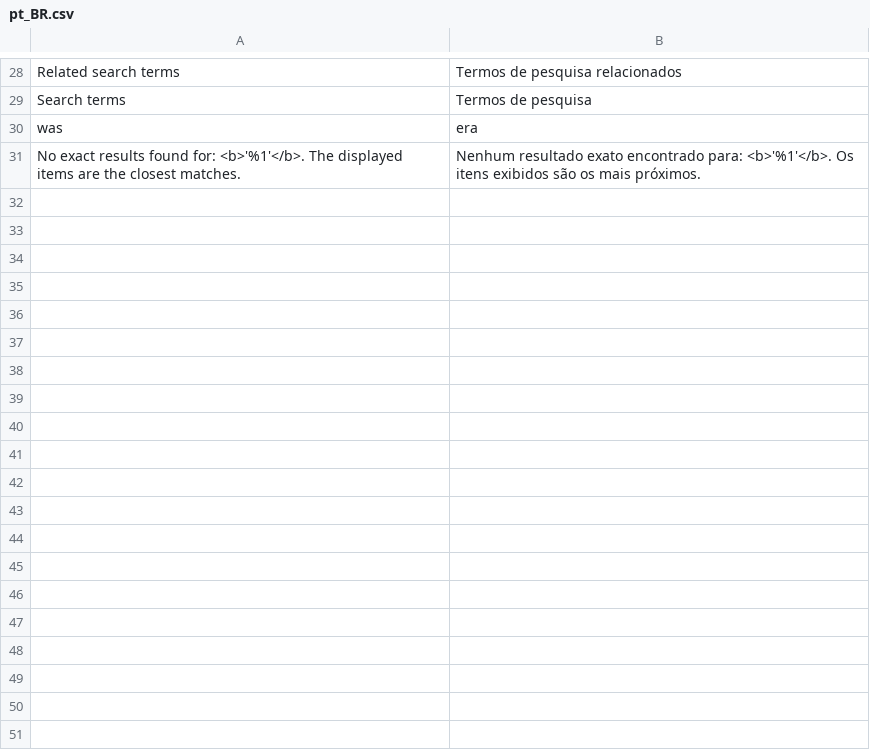
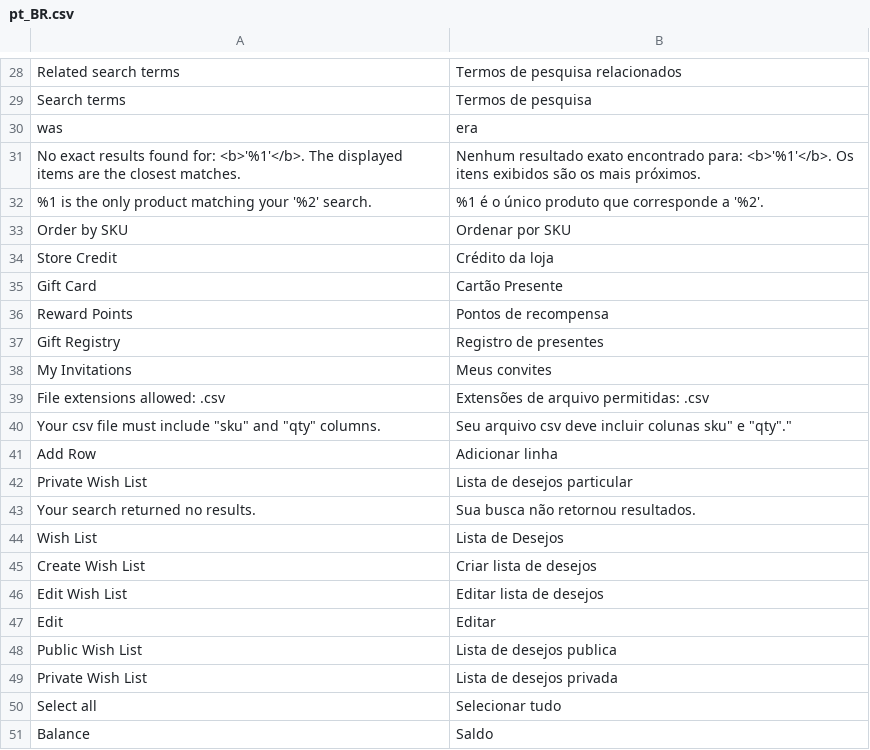
Before and after one commit to GDauer/magento2, a CSV file: app/design/frontend/digitalhub/theme-itatiaia/i18n/pt_BR.csv, drawn as a sheet; only a part is shown, gaps mark what is left out; the diff covers the shown part only.

```diff
--- a/app/design/frontend/digitalhub/theme-itatiaia/i18n/pt_BR.csv
+++ b/app/design/frontend/digitalhub/theme-itatiaia/i18n/pt_BR.csv
@@ -31 +31,21 @@
 "No exact results found for: <b>'%1'</b>. The displayed items are the closest matches.","Nenhum resultado exato encontrado para: <b>'%1'</b>. Os itens exibidos são os mais próximos."
+"%1 is the only product matching your '%2' search.","%1 é o único produto que corresponde a '%2'."
+"Order by SKU","Ordenar por SKU"
+"Store Credit","Crédito da loja"
+"Gift Card","Cartão Presente"
+"Reward Points","Pontos de recompensa"
+"Gift Registry","Registro de presentes"
+"My Invitations","Meus convites"
+"File extensions allowed: .csv","Extensões de arquivo permitidas: .csv"
+"Your csv file must include ""sku"" and ""qty"" columns.","Seu arquivo csv deve incluir colunas "sku" e "qty"."
+"Add Row","Adicionar linha"
+"Private Wish List","Lista de desejos particular"
+"Your search returned no results.","Sua busca não retornou resultados."
+"Wish List","Lista de Desejos"
+"Create Wish List","Criar lista de desejos"
+"Edit Wish List","Editar lista de desejos"
+"Edit","Editar"
+"Public Wish List","Lista de desejos publica"
+"Private Wish List","Lista de desejos privada"
+"Select all","Selecionar tudo"
+"Balance","Saldo"
```
Also changed, not shown: 9 added rows elsewhere in this file, 2 other files.
